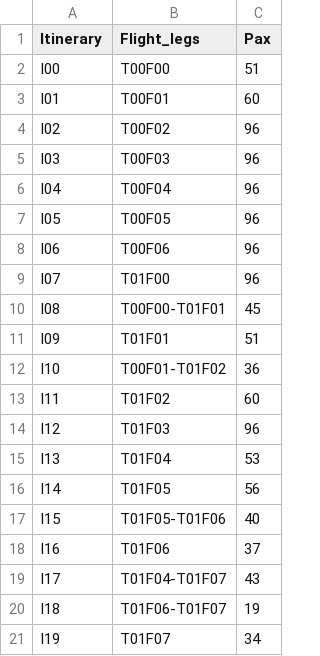
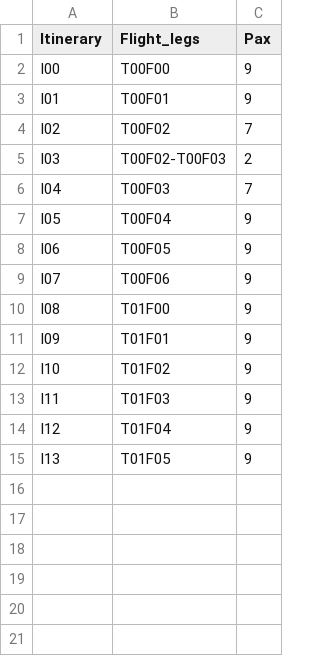
Before and after one commit to Yida-Ding/ADM-Research, a CSV file: Datasets/ACF2/Itinerary.csv, drawn as a sheet.

```diff
--- a/Datasets/ACF2/Itinerary.csv
+++ b/Datasets/ACF2/Itinerary.csv
@@ -1,21 +1,15 @@
 Itinerary,Flight_legs,Pax
-I00,T00F00,51
-I01,T00F01,60
-I02,T00F02,96
-I03,T00F03,96
-I04,T00F04,96
-I05,T00F05,96
-I06,T00F06,96
-I07,T01F00,96
-I08,T00F00-T01F01,45
-I09,T01F01,51
-I10,T00F01-T01F02,36
-I11,T01F02,60
-I12,T01F03,96
-I13,T01F04,53
-I14,T01F05,56
-I15,T01F05-T01F06,40
-I16,T01F06,37
-I17,T01F04-T01F07,43
-I18,T01F06-T01F07,19
-I19,T01F07,34
+I00,T00F00,9
+I01,T00F01,9
+I02,T00F02,7
+I03,T00F02-T00F03,2
+I04,T00F03,7
+I05,T00F04,9
+I06,T00F05,9
+I07,T00F06,9
+I08,T01F00,9
+I09,T01F01,9
+I10,T01F02,9
+I11,T01F03,9
+I12,T01F04,9
+I13,T01F05,9
```
Also changed, not shown: Datasets/ACF2/Schedule.csv, Results/ACF2-SC0/Recovery.csv, 23 other files.
